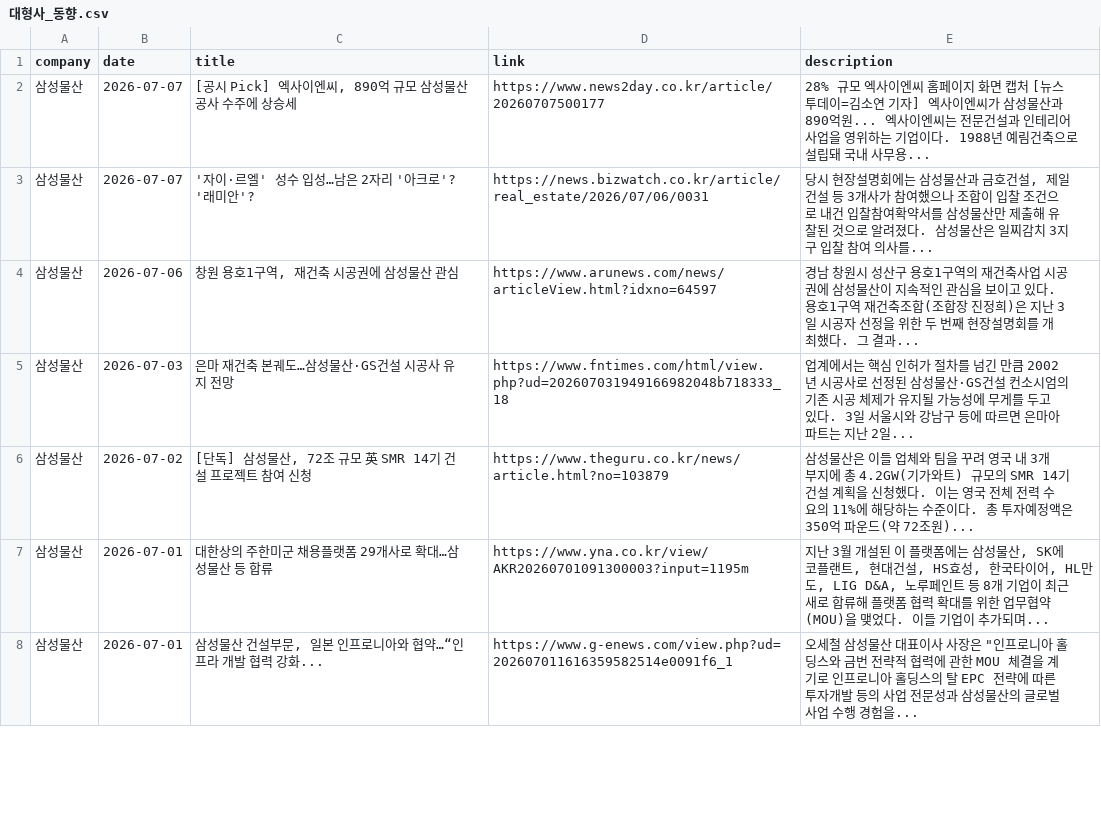
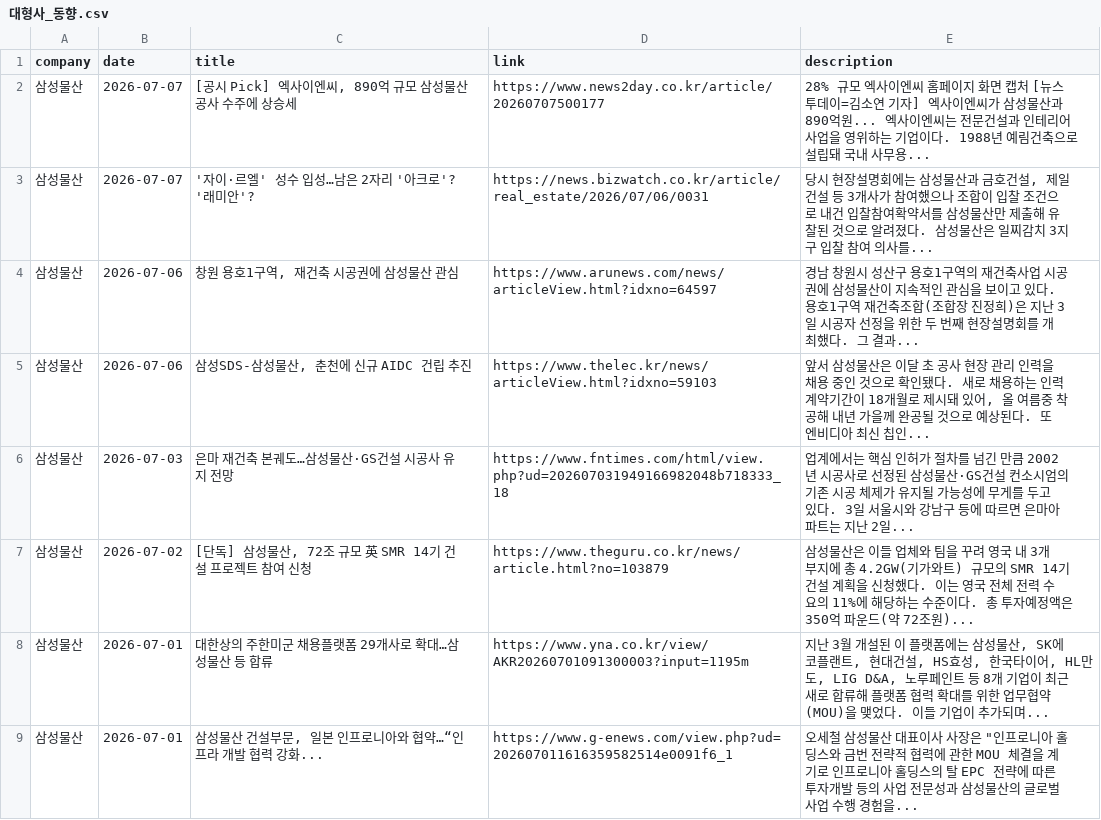
Before and after one commit to hdec-daily-news/hdec-competitors, a CSV file: 대형사_동향.csv, drawn as a sheet; only a part is shown; the diff covers the shown part only.

```diff
--- a/대형사_동향.csv
+++ b/대형사_동향.csv
@@ -4,2 +4,3 @@
 삼성물산,2026-07-06,"창원 용호1구역, 재건축 시공권에 삼성물산 관심",https://www.arunews.com/news/articleView.html?idxno=64597,경남 창원시 성산구 용호1구역의 재건축사업 시공권에 삼성물산이 지속적인 관심을 보이고 있다. 용호1구역 재건축조합(조합장 진정희)은 지난 3일 시공자 선정을 위한 두 번째 현장설명회를 개최했다. 그 결과...
+삼성물산,2026-07-06,"삼성SDS-삼성물산, 춘천에 신규 AIDC 건립 추진",https://www.thelec.kr/news/articleView.html?idxno=59103,"앞서 삼성물산은 이달 초 공사 현장 관리 인력을 채용 중인 것으로 확인됐다. 새로 채용하는 인력 계약기간이 18개월로 제시돼 있어, 올 여름중 착공해 내년 가을께 완공될 것으로 예상된다. 또 엔비디아 최신 칩인... "
 삼성물산,2026-07-03,은마 재건축 본궤도…삼성물산·GS건설 시공사 유지 전망,https://www.fntimes.com/html/view.php?ud=202607031949166982048b718333_18,업계에서는 핵심 인허가 절차를 넘긴 만큼 2002년 시공사로 선정된 삼성물산·GS건설 컨소시엄의 기존 시공 체제가 유지될 가능성에 무게를 두고 있다. 3일 서울시와 강남구 등에 따르면 은마아파트는 지난 2일...
```
Also changed, not shown: 10 added rows, 13 removed rows and 12 edited cells elsewhere in this file, 1 other file.
